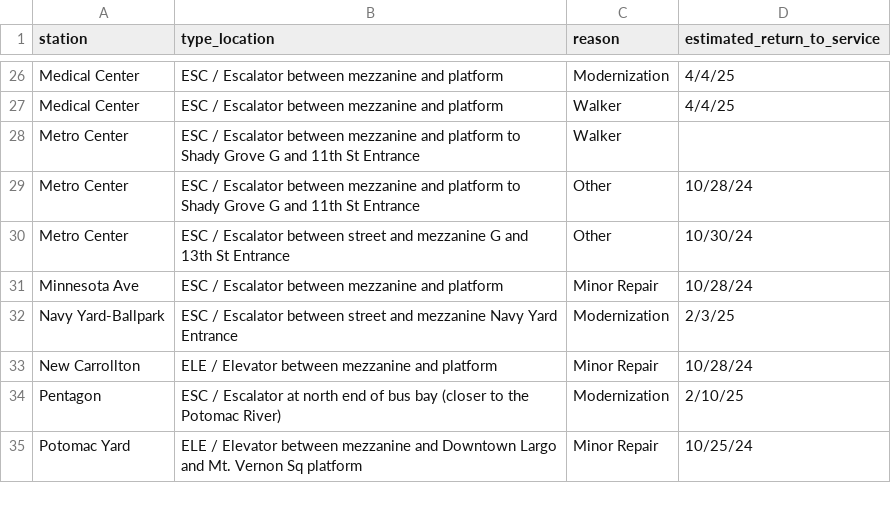
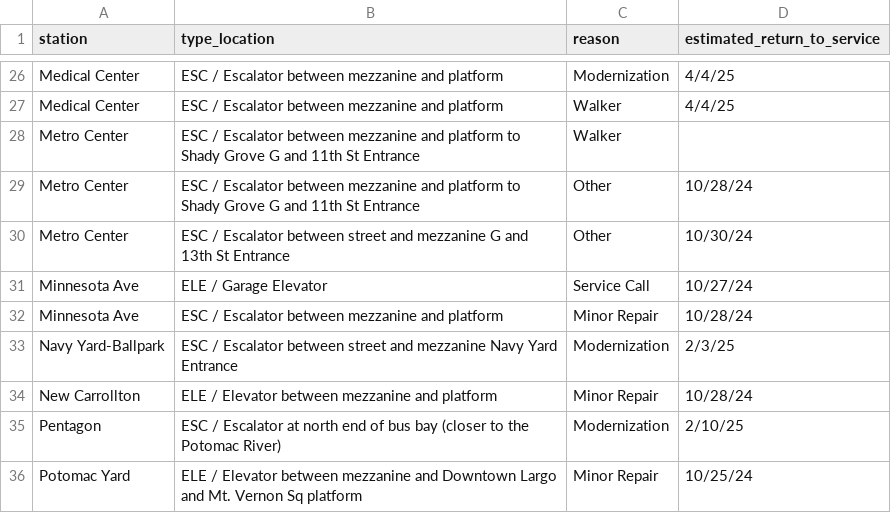
Before and after one commit to erxclau/wmata-elevators-escalators, a CSV file: outages.csv, drawn as a sheet; only a part is shown, gaps mark what is left out.

```diff
--- a/outages.csv
+++ b/outages.csv
@@ -30,2 +30,3 @@ Metro Center,ESC / Escalator between mezzanine and platform to Shady Grove G and
 Metro Center,ESC / Escalator between street and mezzanine G and 13th St Entrance,Other,10/30/24
+Minnesota Ave,ELE / Garage Elevator,Service Call,10/27/24
 Minnesota Ave,ESC / Escalator between mezzanine and platform,Minor Repair,10/28/24
```
